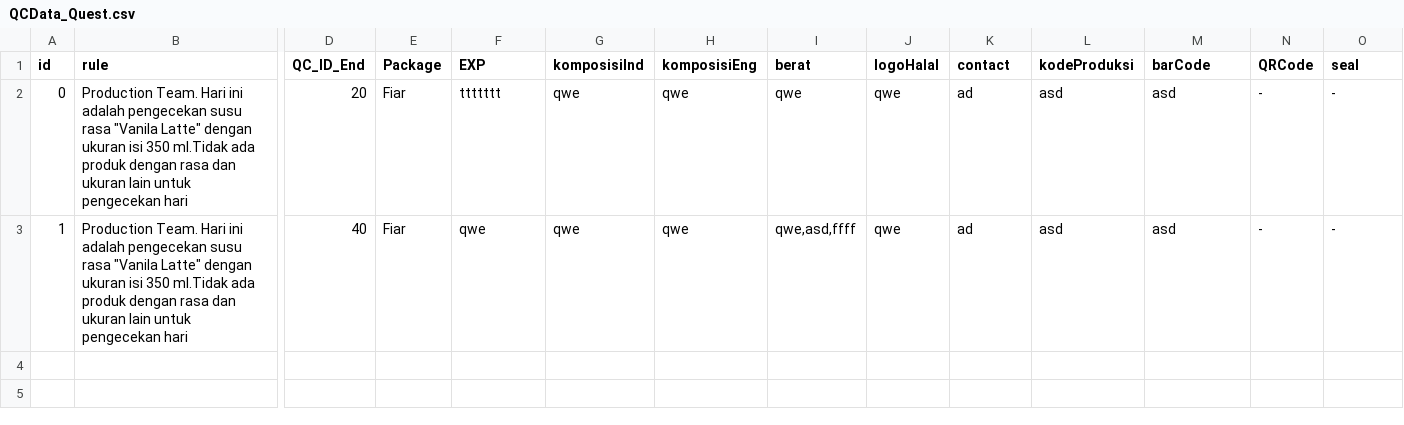
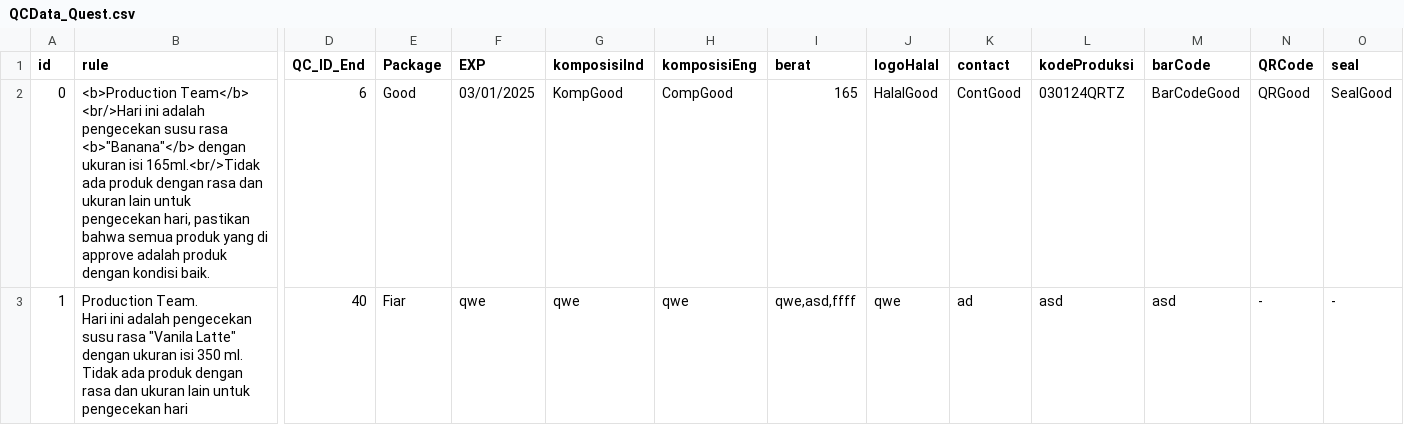
Before and after one commit to PendopoMC/PendopoTrainingGame, a CSV file: TraningGame/Assets/Resources/QCData_Quest.csv, drawn as a sheet; only a part is shown, gaps mark what is left out; ↵ is a line break in a cell; the diff covers the shown part only; the diff names each change by its address in the sheet, - before the commit and + after, or states it on an @@ line.

```diff
--- a/TraningGame/Assets/Resources/QCData_Quest.csv
+++ b/TraningGame/Assets/Resources/QCData_Quest.csv
-B2 (rule): Production Team. Hari ini adalah pengecekan susu rasa "Vanila Latte" dengan ukuran isi 350 ml.Tidak ada produk dengan rasa dan ukuran lain untuk pengecekan hari
+B2 (rule): <b>Production Team</b> <br/>Hari ini adalah pengecekan susu rasa <b>"Banana"</b> dengan ukuran isi 165ml.<br/>Tidak ada produk dengan rasa dan ukuran lain untuk pengecekan hari, pastikan bahwa semua produk yang di approve adalah produk dengan kondisi baik.
-D2 (QC_ID_End): 20
+D2 (QC_ID_End): 6
-E2 (Package): Fiar
+E2 (Package): Good
-F2 (EXP): ttttttt
+F2 (EXP): 03/01/2025
-G2 (komposisiInd): qwe
+G2 (komposisiInd): KompGood
-H2 (komposisiEng): qwe
+H2 (komposisiEng): CompGood
-I2 (berat): qwe
+I2 (berat): 165
-J2 (logoHalal): qwe
+J2 (logoHalal): HalalGood
-K2 (contact): ad
+K2 (contact): ContGood
-L2 (kodeProduksi): asd
+L2 (kodeProduksi): 030124QRTZ
-M2 (barCode): asd
+M2 (barCode): BarCodeGood
-N2 (QRCode): -
+N2 (QRCode): QRGood
-O2 (seal): -
+O2 (seal): SealGood
-B3 (rule): …isi 350 ml.Tidak ada produk…
+B3 (rule): …isi 350 ml. ↵ Tidak ada produk…
```
Also changed, not shown: 7 edited cells elsewhere in this file, TraningGame/Assets/Resources/QCData_Case2.csv, 5 other files.
